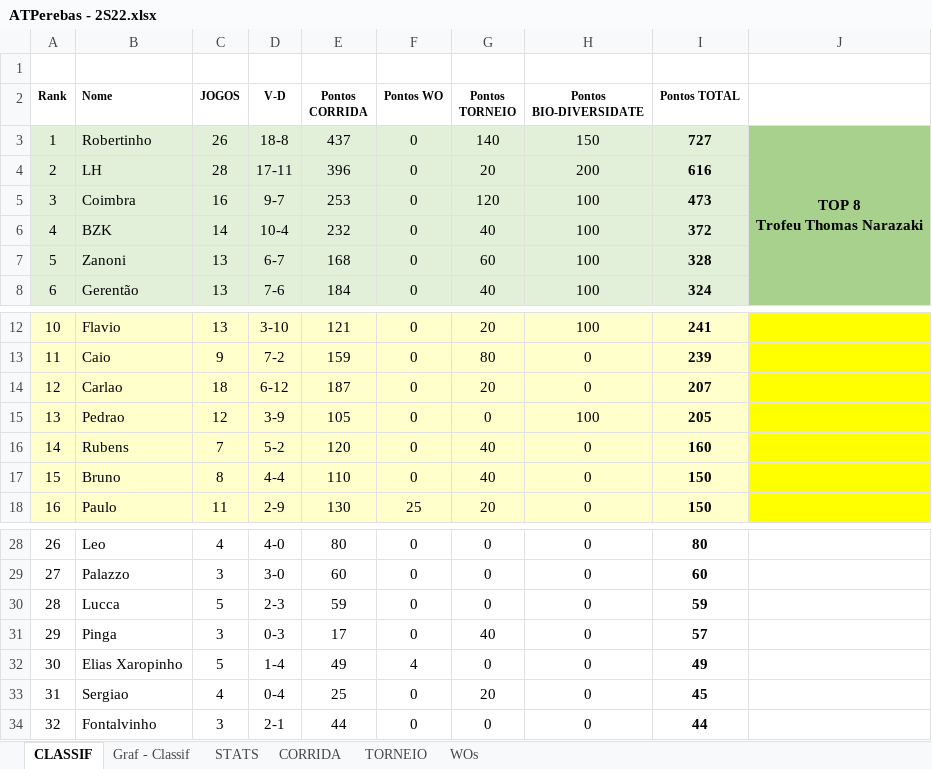
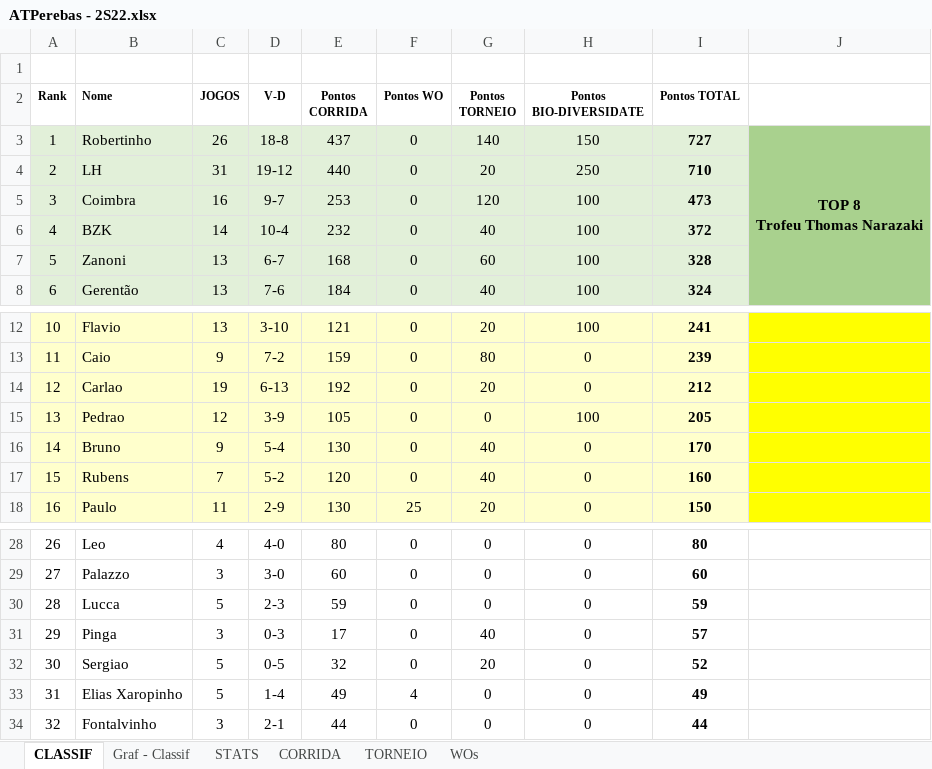
Before and after one commit to juanper/ATPerebas, an Excel workbook: 2022/semestre_2/ATPerebas - 2S22.xlsx, sheet CLASSIF, drawn as a sheet; only a part is shown, gaps mark what is left out; values as stored, in another font and other column widths than the file's, no borders; charts and pictures not drawn; the diff names each change by its address in the sheet, - before the commit and + after, or states it on an @@ line.

Commit message:
Jogos 21 a 24/nov/2022

```diff
--- a/2022/semestre_2/ATPerebas - 2S22.xlsx (sheet CLASSIF)
+++ b/2022/semestre_2/ATPerebas - 2S22.xlsx (sheet CLASSIF)
-C4 (JOGOS): 28
+C4 (JOGOS): 31
-D4 (V-D): 17-11
+D4 (V-D): 19-12
-E4 (Pontos CORRIDA): 396
+E4 (Pontos CORRIDA): 440
-H4 (Pontos BIO-DIVERSIDATE): 200
+H4 (Pontos BIO-DIVERSIDATE): 250
-I4 (Pontos TOTAL): 616
+I4 (Pontos TOTAL): 710
-C14 (JOGOS): 18
+C14 (JOGOS): 19
-D14 (V-D): 6-12
+D14 (V-D): 6-13
-E14 (Pontos CORRIDA): 187
+E14 (Pontos CORRIDA): 192
-I14 (Pontos TOTAL): 207
+I14 (Pontos TOTAL): 212
-B16 (Nome): Rubens
+B16 (Nome): Bruno
-C16 (JOGOS): 7
+C16 (JOGOS): 9
-D16 (V-D): 5-2
+D16 (V-D): 5-4
-E16 (Pontos CORRIDA): 120
+E16 (Pontos CORRIDA): 130
-I16 (Pontos TOTAL): 160
+I16 (Pontos TOTAL): 170
-B17 (Nome): Bruno
+B17 (Nome): Rubens
-C17 (JOGOS): 8
+C17 (JOGOS): 7
-D17 (V-D): 4-4
+D17 (V-D): 5-2
-E17 (Pontos CORRIDA): 110
+E17 (Pontos CORRIDA): 120
-I17 (Pontos TOTAL): 150
+I17 (Pontos TOTAL): 160
-B32 (Nome): Elias Xaropinho
+B32 (Nome): Sergiao
-D32 (V-D): 1-4
+D32 (V-D): 0-5
-E32 (Pontos CORRIDA): 49
+E32 (Pontos CORRIDA): 32
-F32 (Pontos WO): 4
+F32 (Pontos WO): 0
-G32 (Pontos TORNEIO): 0
+G32 (Pontos TORNEIO): 20
-I32 (Pontos TOTAL): 49
+I32 (Pontos TOTAL): 52
-B33 (Nome): Sergiao
+B33 (Nome): Elias Xaropinho
-C33 (JOGOS): 4
+C33 (JOGOS): 5
-D33 (V-D): 0-4
+D33 (V-D): 1-4
-E33 (Pontos CORRIDA): 25
+E33 (Pontos CORRIDA): 49
-F33 (Pontos WO): 0
+F33 (Pontos WO): 4
-G33 (Pontos TORNEIO): 20
+G33 (Pontos TORNEIO): 0
-I33 (Pontos TOTAL): 45
+I33 (Pontos TOTAL): 49
```
Also changed, not shown: sheet CORRIDA, sheet STATS, sheet WOs, hidden cells, charts or pictures, 3 other files.
